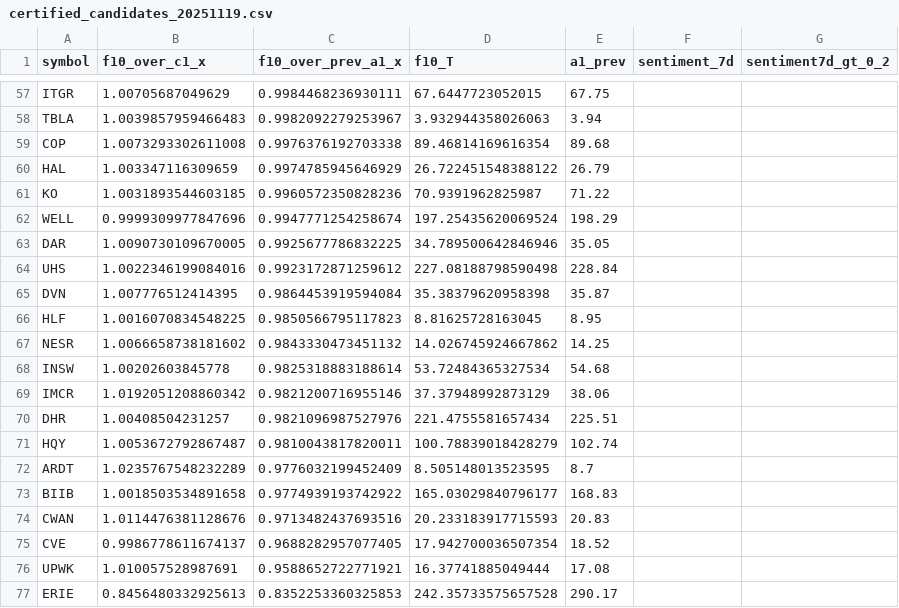
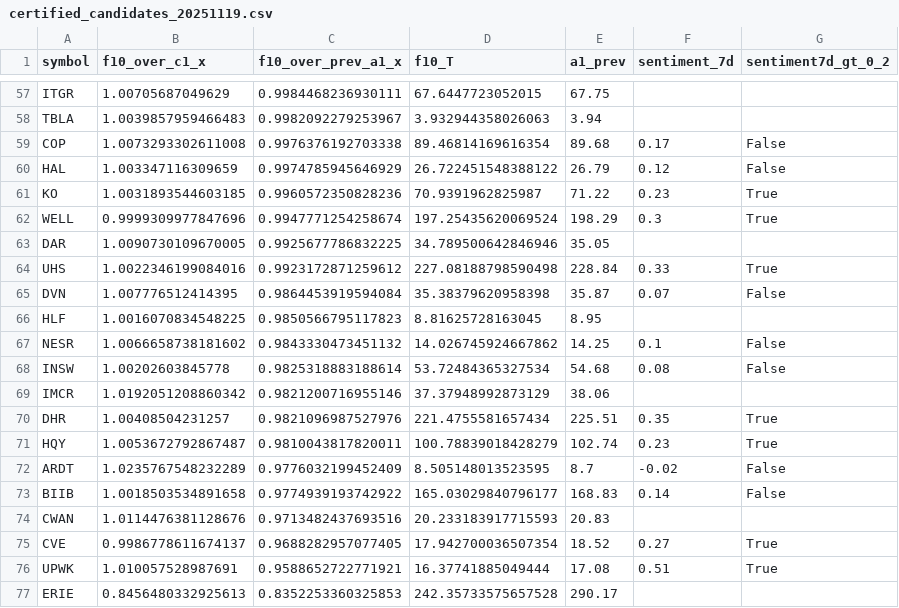
Before and after one commit to TheEMeraldNetwork/Daily_LSTM, a CSV file: App/data/certified_candidates_20251119.csv, drawn as a sheet; only a part is shown, gaps mark what is left out; the diff covers the shown part only.

```diff
--- a/App/data/certified_candidates_20251119.csv
+++ b/App/data/certified_candidates_20251119.csv
@@ -58,20 +58,20 @@ ITGR,1.00705687049629,0.9984468236930111,67.6447723052015,67.75,,
 TBLA,1.0039857959466483,0.9982092279253967,3.932944358026063,3.94,,
-COP,1.0073293302611008,0.9976376192703338,89.46814169616354,89.68,,
-HAL,1.003347116309659,0.9974785945646929,26.722451548388122,26.79,,
-KO,1.0031893544603185,0.9960572350828236,70.9391962825987,71.22,,
-WELL,0.9999309977847696,0.9947771254258674,197.25435620069524,198.29,,
+COP,1.0073293302611008,0.9976376192703338,89.46814169616354,89.68,0.17,False
+HAL,1.003347116309659,0.9974785945646929,26.722451548388122,26.79,0.12,False
+KO,1.0031893544603185,0.9960572350828236,70.9391962825987,71.22,0.23,True
+WELL,0.9999309977847696,0.9947771254258674,197.25435620069524,198.29,0.3,True
 DAR,1.0090730109670005,0.9925677786832225,34.789500642846946,35.05,,
-UHS,1.0022346199084016,0.9923172871259612,227.08188798590498,228.84,,
-DVN,1.007776512414395,0.9864453919594084,35.38379620958398,35.87,,
+UHS,1.0022346199084016,0.9923172871259612,227.08188798590498,228.84,0.33,True
+DVN,1.007776512414395,0.9864453919594084,35.38379620958398,35.87,0.07,False
 HLF,1.0016070834548225,0.9850566795117823,8.81625728163045,8.95,,
-NESR,1.0066658738181602,0.9843330473451132,14.026745924667862,14.25,,
-INSW,1.00202603845778,0.9825318883188614,53.72484365327534,54.68,,
+NESR,1.0066658738181602,0.9843330473451132,14.026745924667862,14.25,0.1,False
+INSW,1.00202603845778,0.9825318883188614,53.72484365327534,54.68,0.08,False
 IMCR,1.0192051208860342,0.9821200716955146,37.37948992873129,38.06,,
-DHR,1.00408504231257,0.9821096987527976,221.4755581657434,225.51,,
-HQY,1.0053672792867487,0.9810043817820011,100.78839018428279,102.74,,
-ARDT,1.0235767548232289,0.9776032199452409,8.505148013523595,8.7,,
-BIIB,1.0018503534891658,0.9774939193742922,165.03029840796177,168.83,,
+DHR,1.00408504231257,0.9821096987527976,221.4755581657434,225.51,0.35,True
+HQY,1.0053672792867487,0.9810043817820011,100.78839018428279,102.74,0.23,True
+ARDT,1.0235767548232289,0.9776032199452409,8.505148013523595,8.7,-0.02,False
+BIIB,1.0018503534891658,0.9774939193742922,165.03029840796177,168.83,0.14,False
 CWAN,1.0114476381128676,0.9713482437693516,20.233183917715593,20.83,,
-CVE,0.9986778611674137,0.9688282957077405,17.942700036507354,18.52,,
-UPWK,1.010057528987691,0.9588652722771921,16.37741885049444,17.08,,
+CVE,0.9986778611674137,0.9688282957077405,17.942700036507354,18.52,0.27,True
+UPWK,1.010057528987691,0.9588652722771921,16.37741885049444,17.08,0.51,True
 ERIE,0.8456480332925613,0.8352253360325853,242.35733575657528,290.17,,
```
Also changed, not shown: 62 edited cells elsewhere in this file.
